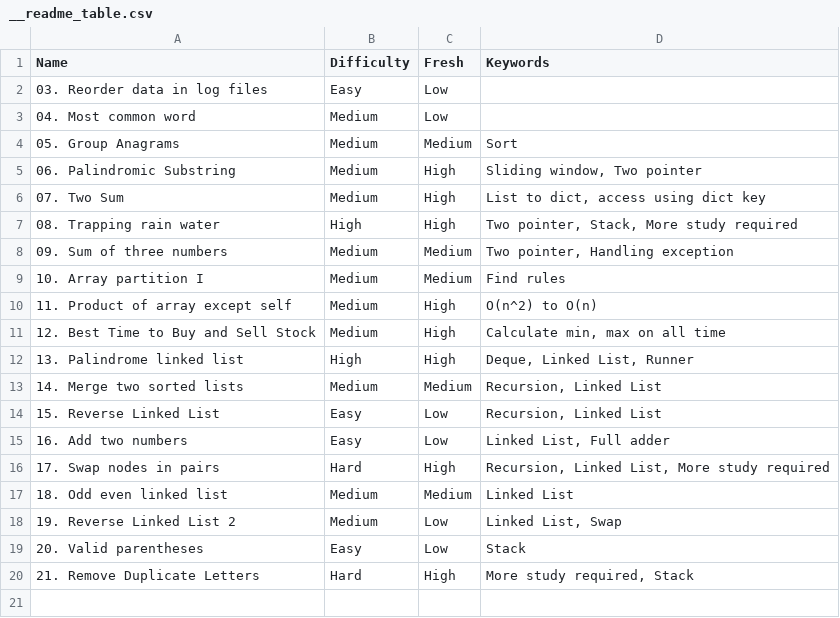
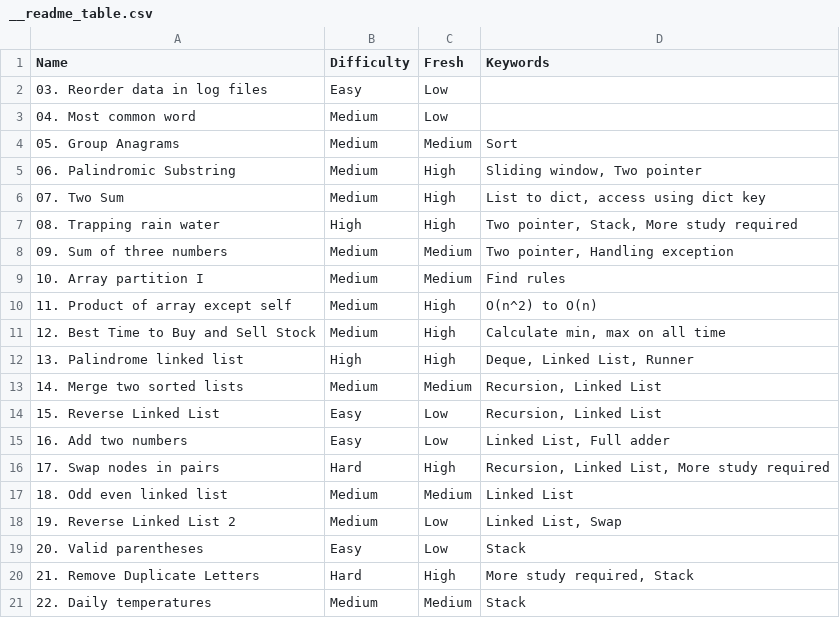
Before and after one commit to Poxios/Algorithm_Study, a CSV file: __readme_table.csv, drawn as a sheet.

```diff
--- a/__readme_table.csv
+++ b/__readme_table.csv
@@ -20 +20,2 @@ Name,Difficulty,Fresh,Keywords
 21. Remove Duplicate Letters,Hard,High,"More study required, Stack"
+22. Daily temperatures,Medium,Medium,"Stack"
```
Also changed, not shown: 2 other files.
